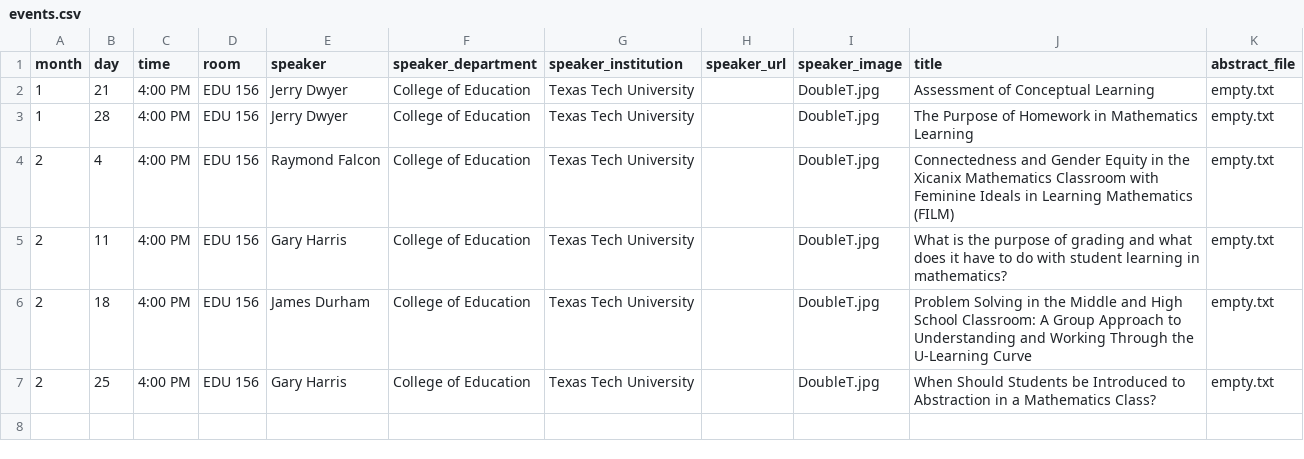
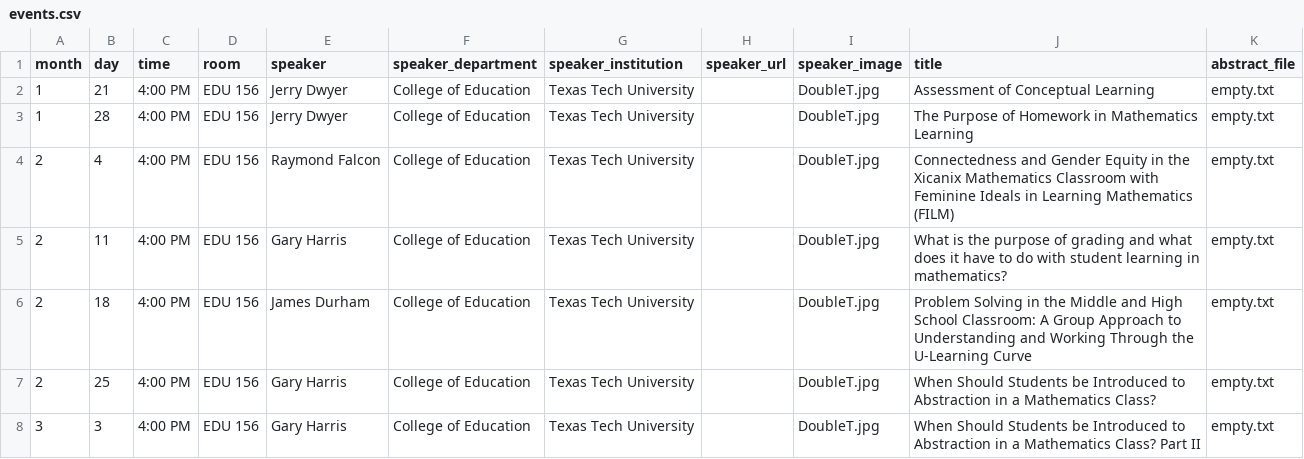
Before and after one commit to giorgiobornia/ttu_math_events, a CSV file: seminars/math_ed/2020/spring/events.csv, drawn as a sheet.

```diff
--- a/seminars/math_ed/2020/spring/events.csv
+++ b/seminars/math_ed/2020/spring/events.csv
@@ -7 +7,2 @@ month,day,time,room,speaker,speaker_department,speaker_institution,speaker_url,s
 2,25,4:00 PM,EDU 156,Gary Harris, College of Education, Texas Tech University,,DoubleT.jpg,When Should Students be Introduced to Abstraction in a Mathematics Class?,empty.txt
+3,3,4:00 PM,EDU 156,Gary Harris, College of Education, Texas Tech University,,DoubleT.jpg,When Should Students be Introduced to Abstraction in a Mathematics Class? Part II,empty.txt
```
Also changed, not shown: seminars/algebra_and_number_theory/2020/spring/events.csv, seminars/applied_math/2020/spring/events.csv, 5 other files.
